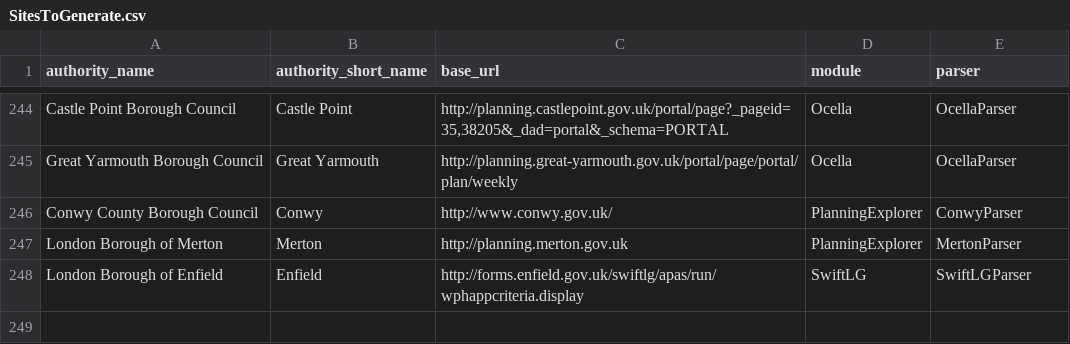
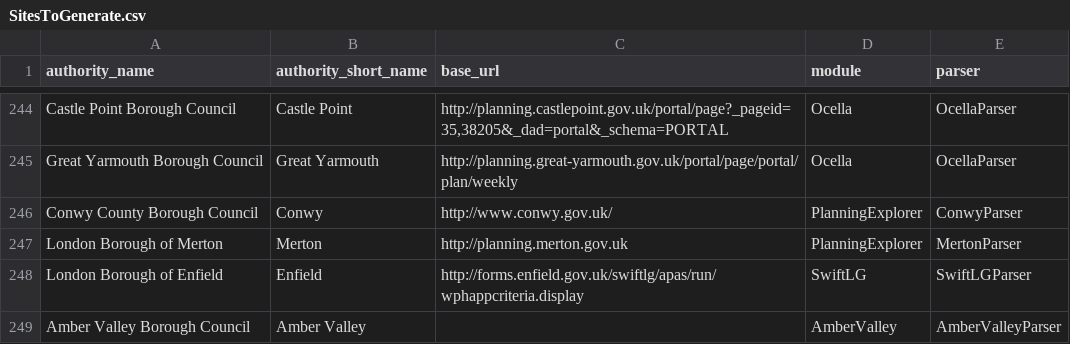
Before and after one commit to mikelmaron/planningalerts, a CSV file: python_scrapers/SitesToGenerate.csv, drawn as a sheet; only a part is shown, gaps mark what is left out; the diff names each change by its address in the sheet, - before the commit and + after, or states it on an @@ line.

Commit message:
Add scraper for Amber Valley. This was a really irritating one. There is no way to link to individual info pages, so have had to give the search url in all the info urls. Comment url works fine for each app.

```diff
--- a/python_scrapers/SitesToGenerate.csv
+++ b/python_scrapers/SitesToGenerate.csv
+row 249: Amber Valley Borough Council | Amber Valley |  | AmberValley | AmberValleyParser
```
Also changed, not shown: python_scrapers/OtherFilesToCopy.csv, 2 other files.
